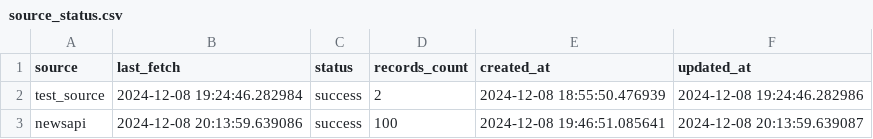
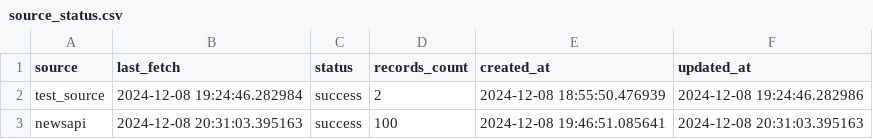
Before and after one commit to SalientPharaoh/Visualizing_crime_data, a CSV file: tableau_data/source_status.csv, drawn as a sheet.

```diff
--- a/tableau_data/source_status.csv
+++ b/tableau_data/source_status.csv
@@ -2,2 +2,2 @@ source,last_fetch,status,records_count,created_at,updated_at
 test_source,2024-12-08 19:24:46.282984,success,2,2024-12-08 18:55:50.476939,2024-12-08 19:24:46.282986
-newsapi,2024-12-08 20:13:59.639086,success,100,2024-12-08 19:46:51.085641,2024-12-08 20:13:59.639087
+newsapi,2024-12-08 20:31:03.395163,success,100,2024-12-08 19:46:51.085641,2024-12-08 20:31:03.395163
```
Also changed, not shown: 3 other files.
